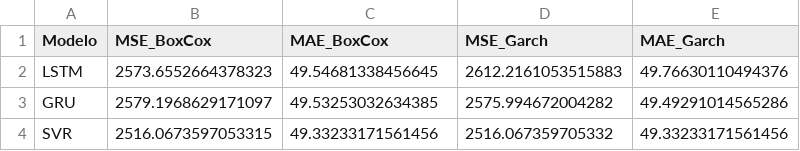
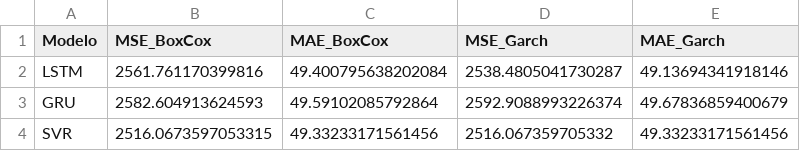
Before and after one commit to CidClayQuirino/rnn-component-lIfe-cycle, a CSV file: df_resultados_WFV_p1.csv, drawn as a sheet.

Commit message:
Atualizando df_resultados_WFV_p1.csv

```diff
--- a/df_resultados_WFV_p1.csv
+++ b/df_resultados_WFV_p1.csv
@@ -1,4 +1,4 @@
 Modelo,MSE_BoxCox,MAE_BoxCox,MSE_Garch,MAE_Garch
-LSTM,2573.6552664378323,49.54681338456645,2612.2161053515883,49.76630110494376
-GRU,2579.1968629171097,49.53253032634385,2575.994672004282,49.49291014565286
+LSTM,2561.761170399816,49.400795638202084,2538.4805041730287,49.13694341918146
+GRU,2582.604913624593,49.59102085792864,2592.9088993226374,49.67836859400679
 SVR,2516.0673597053315,49.33233171561456,2516.067359705332,49.33233171561456
```
